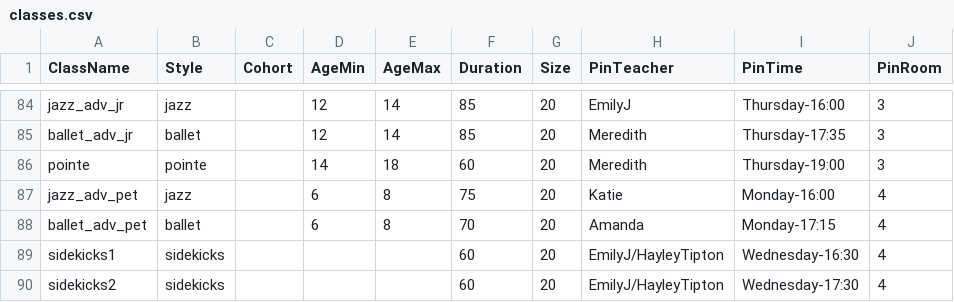
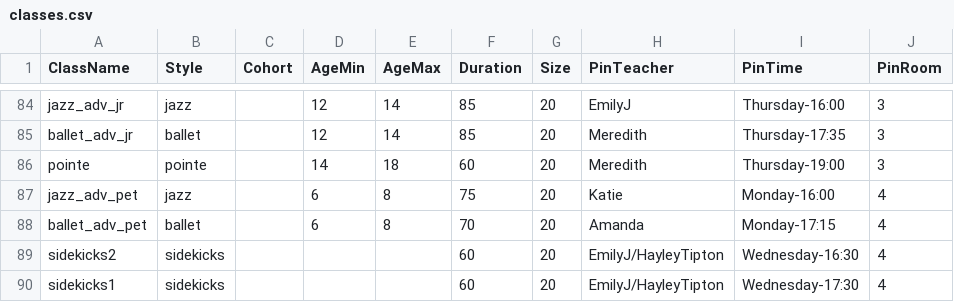
Before and after one commit to bravecompanion/StudioScheduler, a CSV file: classes.csv, drawn as a sheet; only a part is shown, gaps mark what is left out.

Commit message:
Switch sidekicks1 and sidekicks2 in classes.csv

```diff
--- a/classes.csv
+++ b/classes.csv
@@ -88,3 +88,3 @@ jazz_adv_pet,jazz,,6,8,75,20,Katie,Monday-16:00,4
 ballet_adv_pet,ballet,,6,8,70,20,Amanda,Monday-17:15,4
-sidekicks1,sidekicks,,,,60,20,EmilyJ/HayleyTipton,Wednesday-16:30,4
-sidekicks2,sidekicks,,,,60,20,EmilyJ/HayleyTipton,Wednesday-17:30,4
+sidekicks2,sidekicks,,,,60,20,EmilyJ/HayleyTipton,Wednesday-16:30,4
+sidekicks1,sidekicks,,,,60,20,EmilyJ/HayleyTipton,Wednesday-17:30,4
```
